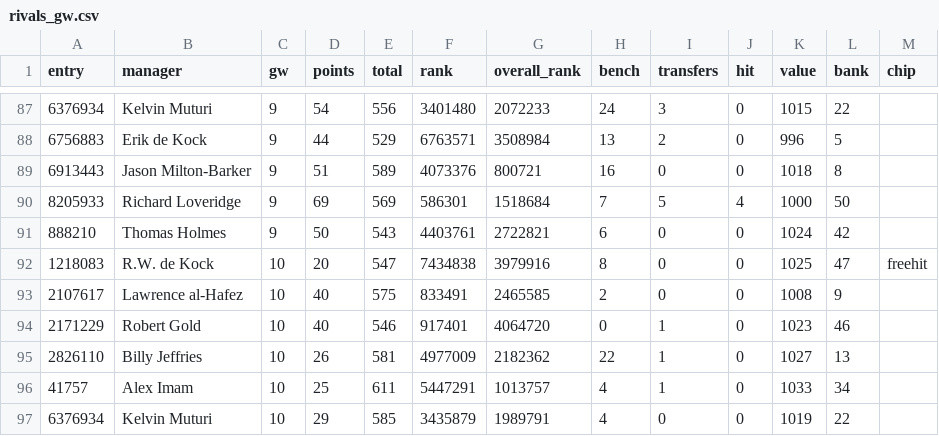
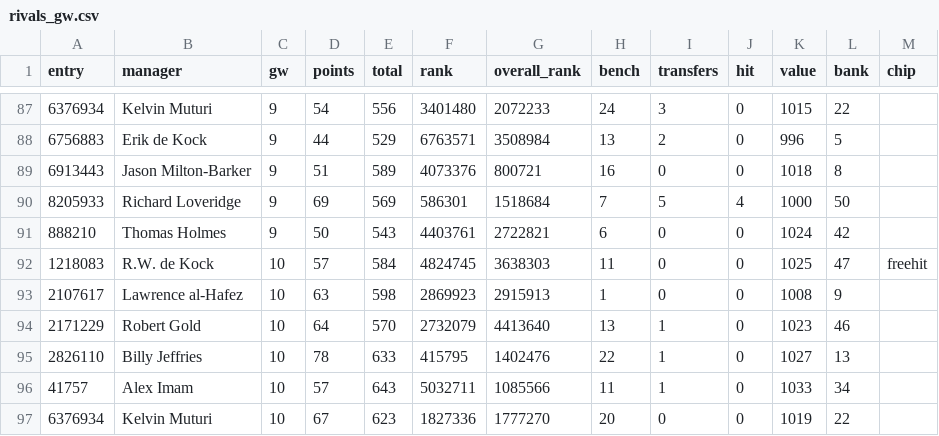
Before and after one commit to erikdekock/FPL2627, a CSV file: data/audit/rivals_gw.csv, drawn as a sheet; only a part is shown, gaps mark what is left out; the diff covers the shown part only.

```diff
--- a/data/audit/rivals_gw.csv
+++ b/data/audit/rivals_gw.csv
@@ -91,7 +91,7 @@ entry,manager,gw,points,total,rank,overall_rank,bench,transfers,hit,value,bank,c
 888210,Thomas Holmes,9,50,543,4403761,2722821,6,0,0,1024,42,
-1218083,R.W. de Kock,10,20,547,7434838,3979916,8,0,0,1025,47,freehit
-2107617,Lawrence al-Hafez,10,40,575,833491,2465585,2,0,0,1008,9,
-2171229,Robert Gold,10,40,546,917401,4064720,0,1,0,1023,46,
-2826110,Billy Jeffries,10,26,581,4977009,2182362,22,1,0,1027,13,
-41757,Alex Imam,10,25,611,5447291,1013757,4,1,0,1033,34,
-6376934,Kelvin Muturi,10,29,585,3435879,1989791,4,0,0,1019,22,
+1218083,R.W. de Kock,10,57,584,4824745,3638303,11,0,0,1025,47,freehit
+2107617,Lawrence al-Hafez,10,63,598,2869923,2915913,1,0,0,1008,9,
+2171229,Robert Gold,10,64,570,2732079,4413640,13,1,0,1023,46,
+2826110,Billy Jeffries,10,78,633,415795,1402476,22,1,0,1027,13,
+41757,Alex Imam,10,57,643,5032711,1085566,11,1,0,1033,34,
+6376934,Kelvin Muturi,10,67,623,1827336,1777270,20,0,0,1019,22,
```
Also changed, not shown: 18 edited cells elsewhere in this file, 3 other files.
